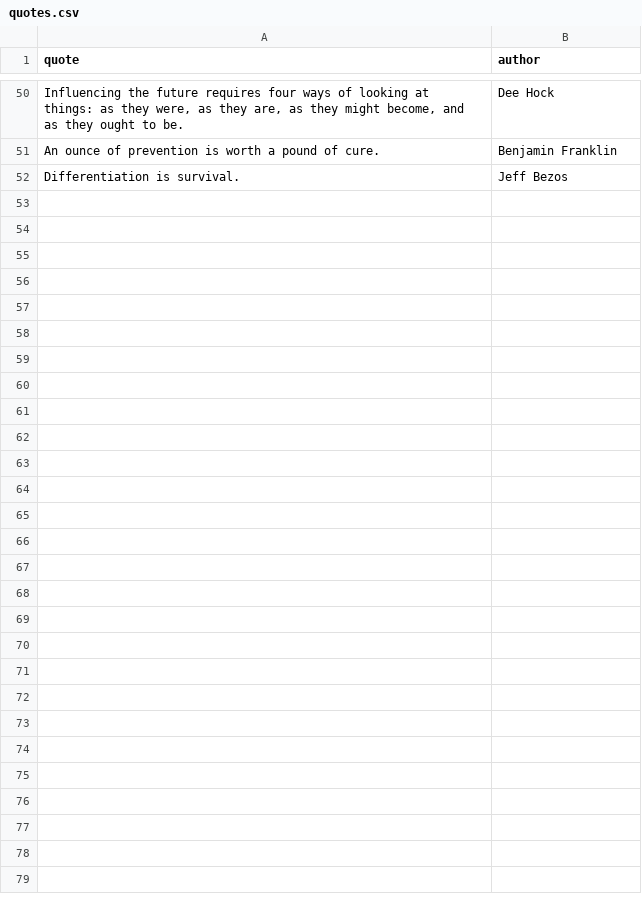
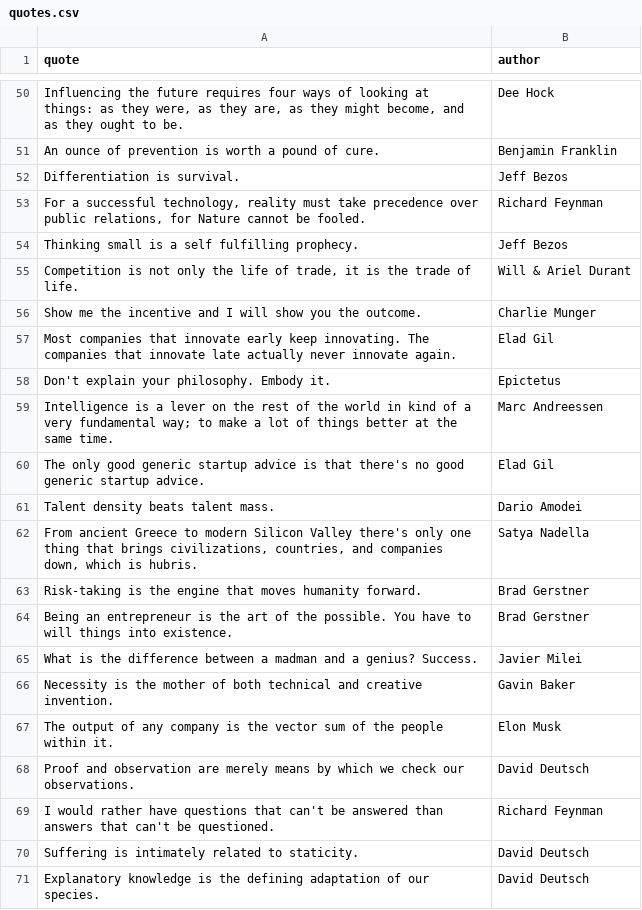
Before and after one commit to davisbuilds/qotd, a CSV file: data/quotes.csv, drawn as a sheet; only a part is shown, gaps mark what is left out; the diff covers the shown part only.

Commit message:
Update added quotes and defaulted to dark mode

```diff
--- a/data/quotes.csv
+++ b/data/quotes.csv
@@ -52 +52,20 @@ An ounce of prevention is worth a pound of cure.,Benjamin Franklin
 Differentiation is survival.,Jeff Bezos
+"For a successful technology, reality must take precedence over public relations, for Nature cannot be fooled.",Richard Feynman
+Thinking small is a self fulfilling prophecy.,Jeff Bezos
+"Competition is not only the life of trade, it is the trade of life.",Will & Ariel Durant
+Show me the incentive and I will show you the outcome.,Charlie Munger
+Most companies that innovate early keep innovating. The companies that innovate late actually never innovate again.,Elad Gil
+Don't explain your philosophy. Embody it.,Epictetus
+Intelligence is a lever on the rest of the world in kind of a very fundamental way; to make a lot of things better at the same time.,Marc Andreessen
+The only good generic startup advice is that there's no good generic startup advice.,Elad Gil
+Talent density beats talent mass.,Dario Amodei
+"From ancient Greece to modern Silicon Valley there's only one thing that brings civilizations, countries, and companies down, which is hubris.",Satya Nadella
+Risk-taking is the engine that moves humanity forward.,Brad Gerstner
+Being an entrepreneur is the art of the possible. You have to will things into existence.,Brad Gerstner
+What is the difference between a madman and a genius? Success.,Javier Milei
+Necessity is the mother of both technical and creative invention.,Gavin Baker
+The output of any company is the vector sum of the people within it.,Elon Musk
+Proof and observation are merely means by which we check our observations.,David Deutsch
+I would rather have questions that can't be answered than answers that can't be questioned.,Richard Feynman
+Suffering is intimately related to staticity.,David Deutsch
+Explanatory knowledge is the defining adaptation of our species.,David Deutsch
```
Also changed, not shown: 30 added rows and 5 edited cells elsewhere in this file, 1 other file.
